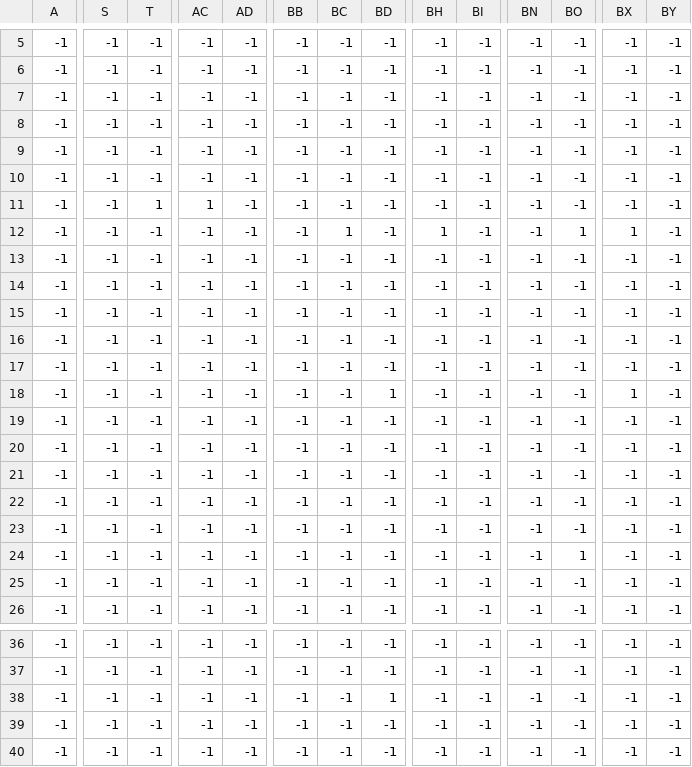
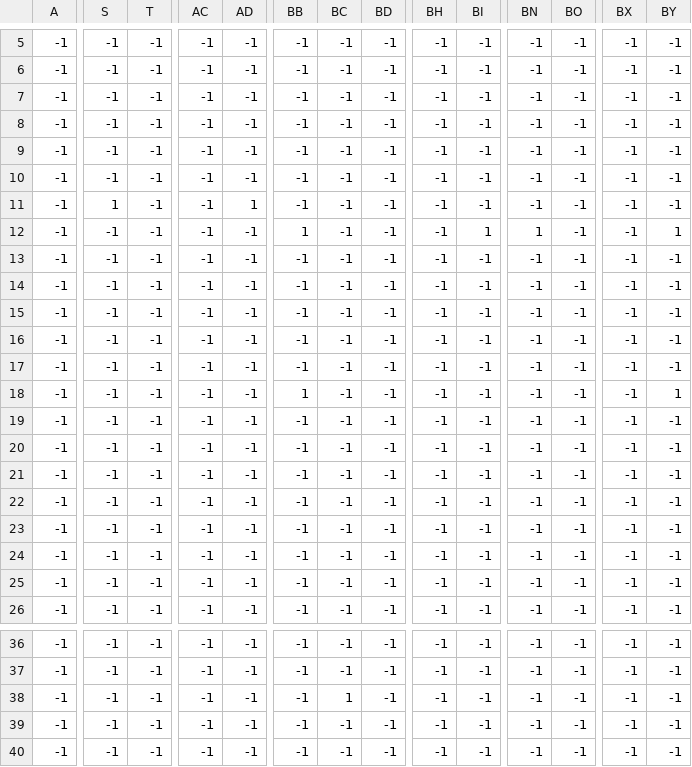
Before and after one commit to RMC-Junk-Software/Cadet-Chronicles, a CSV file: Levels/3/Level3_constraint.csv, drawn as a sheet; only a part is shown, gaps mark what is left out; the diff covers the shown part only; the diff names each change by its address in the sheet, - before the commit and + after, or states it on an @@ line.

Commit message:
updated level 4 design

```diff
--- a/Levels/3/Level3_constraint.csv
+++ b/Levels/3/Level3_constraint.csv
-S11: -1
+S11: 1
-T11: 1
+T11: -1
-AC11: 1
+AC11: -1
-AD11: -1
+AD11: 1
-BB12: -1
+BB12: 1
-BC12: 1
+BC12: -1
-BH12: 1
+BH12: -1
-BI12: -1
+BI12: 1
-BN12: -1
+BN12: 1
-BO12: 1
+BO12: -1
-BX12: 1
+BX12: -1
-BY12: -1
+BY12: 1
-BB18: -1
+BB18: 1
-BD18: 1
+BD18: -1
-BX18: 1
+BX18: -1
-BY18: -1
+BY18: 1
-BO24: 1
+BO24: -1
-BC38: -1
+BC38: 1
-BD38: 1
+BD38: -1
```
Also changed, not shown: 11 edited cells elsewhere in this file, 14 other files.
